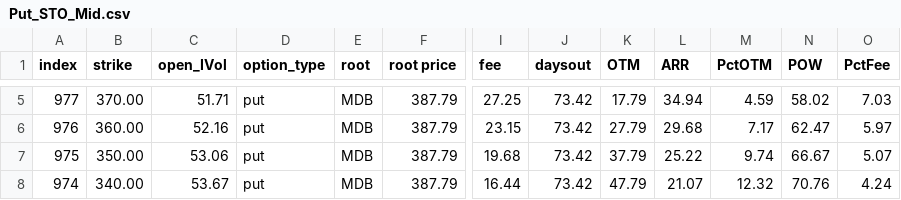
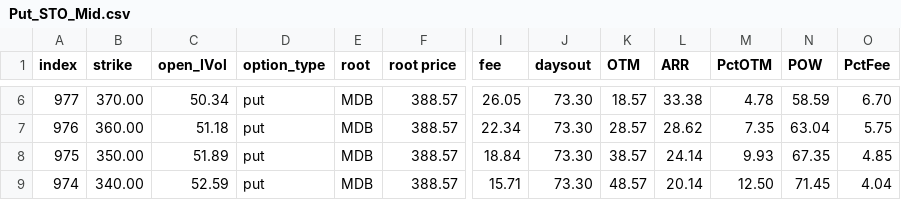
Before and after one commit to snarfed/POWMax_Tonka_Prdtn, a CSV file: Put_STO_Mid.csv, drawn as a sheet; only a part is shown, gaps mark what is left out; addresses are those after the commit; the diff covers the shown part only; the diff names each change by its address in the sheet, - before the commit and + after, or states it on an @@ line.

```diff
--- a/Put_STO_Mid.csv
+++ b/Put_STO_Mid.csv
-C6 (open_IVol): 51.71
+C6 (open_IVol): 50.34
-F6:F9 (root price): 387.79
+F6:F9 (root price): 388.57
-I6 (fee): 27.25
+I6 (fee): 26.05
-J6:J9 (daysout): 73.42
+J6:J9 (daysout): 73.30
-K6 (OTM): 17.79
+K6 (OTM): 18.57
-L6 (ARR): 34.94
+L6 (ARR): 33.38
-M6 (PctOTM): 4.59
+M6 (PctOTM): 4.78
-N6 (POW): 58.02
+N6 (POW): 58.59
-O6 (PctFee): 7.03
+O6 (PctFee): 6.70
-C7 (open_IVol): 52.16
+C7 (open_IVol): 51.18
-I7 (fee): 23.15
+I7 (fee): 22.34
-K7 (OTM): 27.79
+K7 (OTM): 28.57
-L7 (ARR): 29.68
+L7 (ARR): 28.62
-M7 (PctOTM): 7.17
+M7 (PctOTM): 7.35
-N7 (POW): 62.47
+N7 (POW): 63.04
-O7 (PctFee): 5.97
+O7 (PctFee): 5.75
-C8 (open_IVol): 53.06
+C8 (open_IVol): 51.89
-I8 (fee): 19.68
+I8 (fee): 18.84
-K8 (OTM): 37.79
+K8 (OTM): 38.57
-L8 (ARR): 25.22
+L8 (ARR): 24.14
-M8 (PctOTM): 9.74
+M8 (PctOTM): 9.93
-N8 (POW): 66.67
+N8 (POW): 67.35
-O8 (PctFee): 5.07
+O8 (PctFee): 4.85
-C9 (open_IVol): 53.67
+C9 (open_IVol): 52.59
-I9 (fee): 16.44
+I9 (fee): 15.71
-K9 (OTM): 47.79
+K9 (OTM): 48.57
-L9 (ARR): 21.07
+L9 (ARR): 20.14
-M9 (PctOTM): 12.32
+M9 (PctOTM): 12.50
-N9 (POW): 70.76
+N9 (POW): 71.45
-O9 (PctFee): 4.24
+O9 (PctFee): 4.04
```
Also changed, not shown: 1 added row and 71 edited cells elsewhere in this file, Call_STO_Mid.csv, Put_STO_Long.csv, 9 other files.
